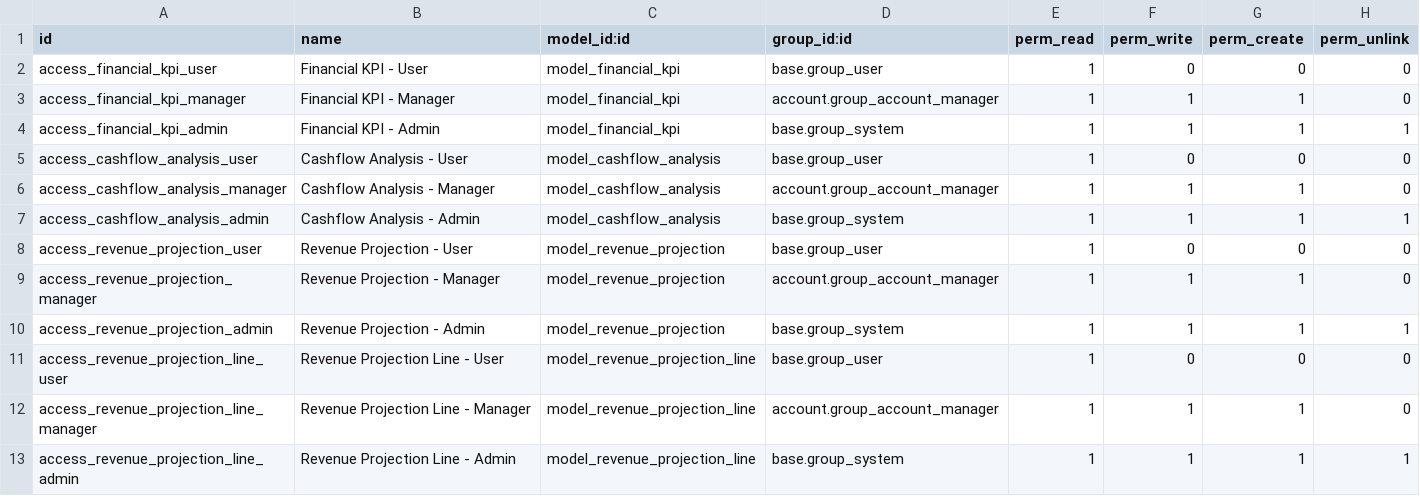
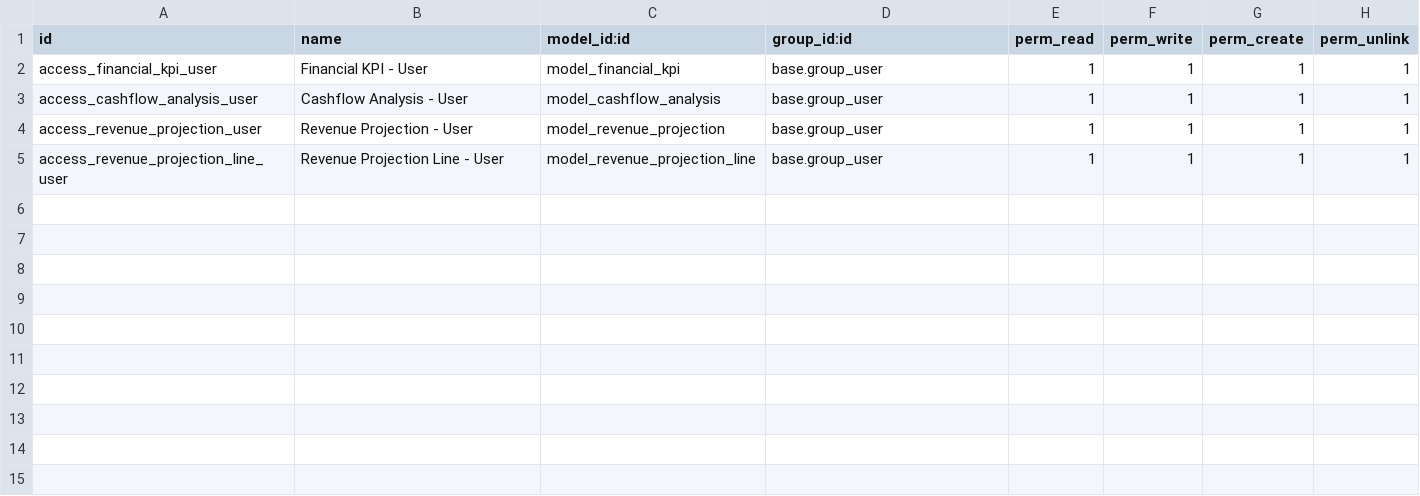
Before and after one commit to Ai-Mindnovation/Ai-Mindnovation-spt-cashflow-tool, a CSV file: spt_cashflow_tool/security/ir.model.access.csv, drawn as a sheet.

```diff
--- a/spt_cashflow_tool/security/ir.model.access.csv
+++ b/spt_cashflow_tool/security/ir.model.access.csv
@@ -1,13 +1,5 @@
 id,name,model_id:id,group_id:id,perm_read,perm_write,perm_create,perm_unlink
-access_financial_kpi_user,Financial KPI - User,model_financial_kpi,base.group_user,1,0,0,0
-access_financial_kpi_manager,Financial KPI - Manager,model_financial_kpi,account.group_account_manager,1,1,1,0
-access_financial_kpi_admin,Financial KPI - Admin,model_financial_kpi,base.group_system,1,1,1,1
-access_cashflow_analysis_user,Cashflow Analysis - User,model_cashflow_analysis,base.group_user,1,0,0,0
-access_cashflow_analysis_manager,Cashflow Analysis - Manager,model_cashflow_analysis,account.group_account_manager,1,1,1,0
-access_cashflow_analysis_admin,Cashflow Analysis - Admin,model_cashflow_analysis,base.group_system,1,1,1,1
-access_revenue_projection_user,Revenue Projection - User,model_revenue_projection,base.group_user,1,0,0,0
-access_revenue_projection_manager,Revenue Projection - Manager,model_revenue_projection,account.group_account_manager,1,1,1,0
-access_revenue_projection_admin,Revenue Projection - Admin,model_revenue_projection,base.group_system,1,1,1,1
-access_revenue_projection_line_user,Revenue Projection Line - User,model_revenue_projection_line,base.group_user,1,0,0,0
-access_revenue_projection_line_manager,Revenue Projection Line - Manager,model_revenue_projection_line,account.group_account_manager,1,1,1,0
-access_revenue_projection_line_admin,Revenue Projection Line - Admin,model_revenue_projection_line,base.group_system,1,1,1,1
+access_financial_kpi_user,Financial KPI - User,model_financial_kpi,base.group_user,1,1,1,1
+access_cashflow_analysis_user,Cashflow Analysis - User,model_cashflow_analysis,base.group_user,1,1,1,1
+access_revenue_projection_user,Revenue Projection - User,model_revenue_projection,base.group_user,1,1,1,1
+access_revenue_projection_line_user,Revenue Projection Line - User,model_revenue_projection_line,base.group_user,1,1,1,1
```
Also changed, not shown: 5 other files.
